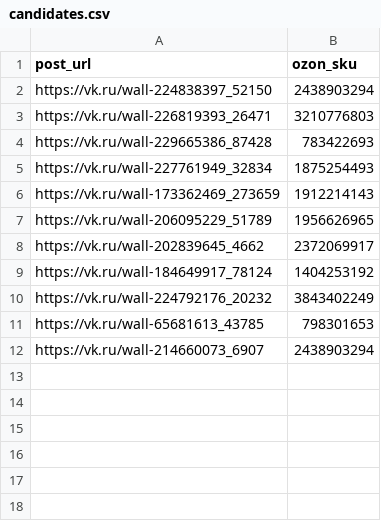
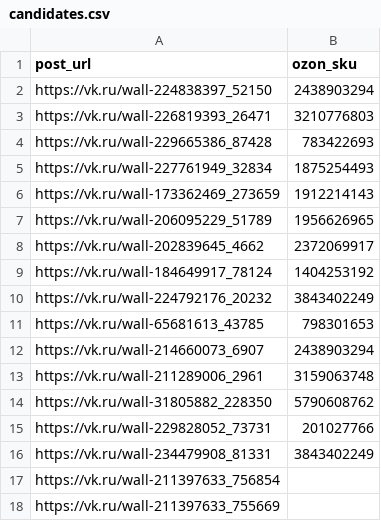
Before and after one commit to rea121169-web/snake-rush-vk, a CSV file: vk-shops-lab/candidates.csv, drawn as a sheet.

Commit message:
lab: add more October VK shopping candidates for views check

```diff
--- a/vk-shops-lab/candidates.csv
+++ b/vk-shops-lab/candidates.csv
@@ -12 +12,7 @@ https://vk.ru/wall-65681613_43785,798301653
 https://vk.ru/wall-214660073_6907,2438903294
+https://vk.ru/wall-211289006_2961,3159063748
+https://vk.ru/wall-31805882_228350,5790608762
+https://vk.ru/wall-229828052_73731,201027766
+https://vk.ru/wall-234479908_81331,3843402249
+https://vk.ru/wall-211397633_756854,
+https://vk.ru/wall-211397633_755669,
```
